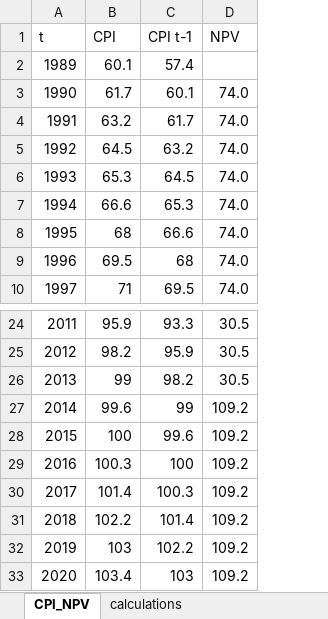
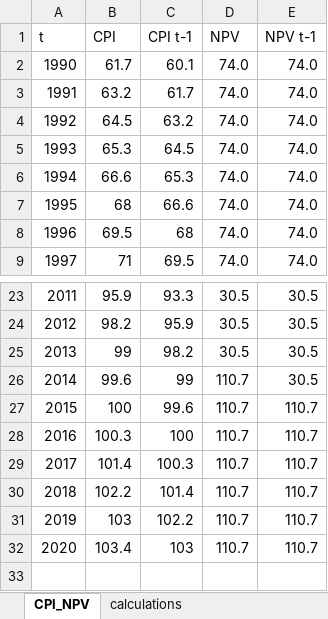
Before and after one commit to thornoe/GreenGDP, an Excel workbook: gis/data/CPI_NPV.xlsx, sheet CPI_NPV, drawn as a sheet; only a part is shown, gaps mark what is left out; values as stored, in another font and other column widths than the file's, no borders; removed rows and columns are numbered as before the commit, all else as after; the diff names each change by its address in the sheet, - before the commit and + after, or states it on an @@ line.

```diff
--- a/gis/data/CPI_NPV.xlsx (sheet CPI_NPV)
+++ b/gis/data/CPI_NPV.xlsx (sheet CPI_NPV)
+column E (NPV t-1), rows 2-9: all 74.0; rows 23-32: 30.5 | 30.5 | 30.5 | 30.5 | 110.7 | 110.7 | 110.7 | 110.7 | 110.7 | 110.7
-row 2: 1989 | 60.1 | 57.4
-D26:D32 (NPV): 109.2
+D26:D32 (NPV): 110.7
```
Also changed, not shown: sheet calculations, formulas that keep their value, charts or pictures, gis/output/all_nominal.xlsx, 19 other files.
